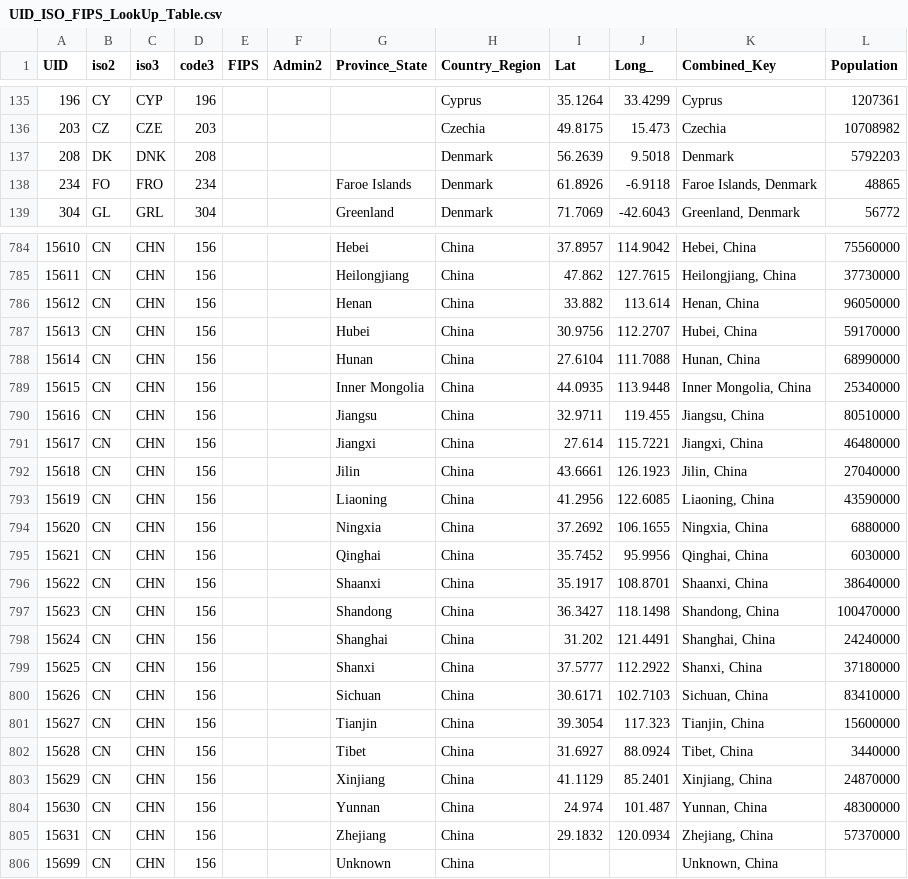
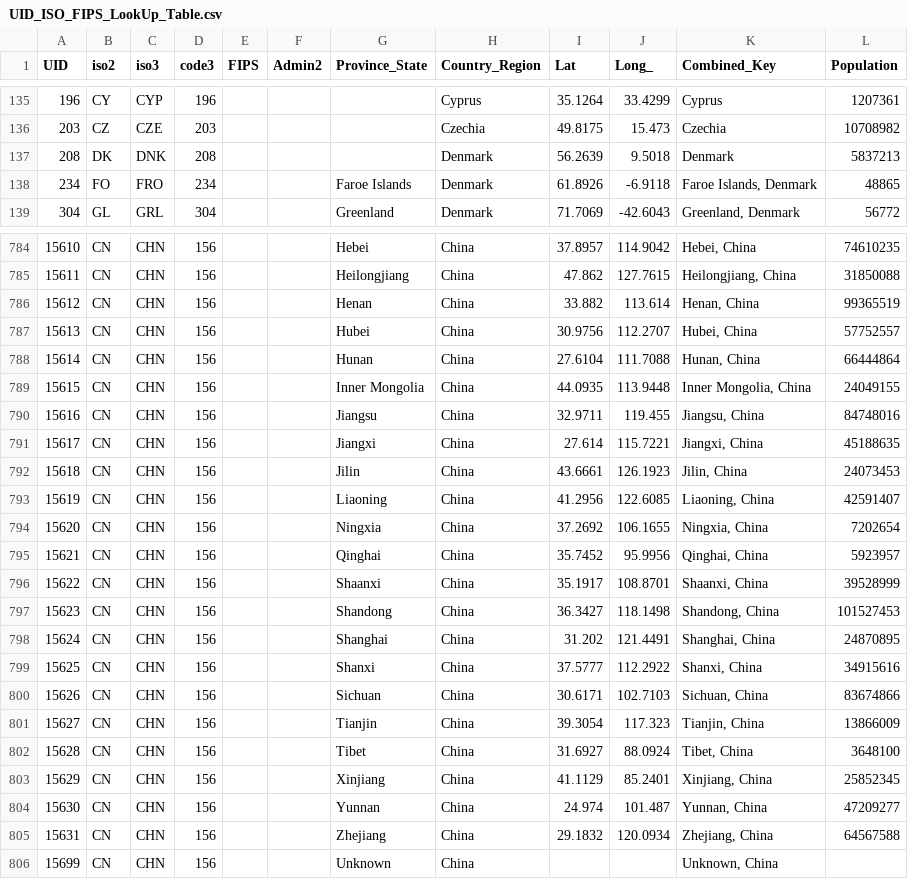
Before and after one commit to truedichotomy/covid19, a CSV file: UID_ISO_FIPS_LookUp_Table.csv, drawn as a sheet; only a part is shown, gaps mark what is left out; the diff covers the shown part only.

```diff
--- a/UID_ISO_FIPS_LookUp_Table.csv
+++ b/UID_ISO_FIPS_LookUp_Table.csv
@@ -136,3 +136,3 @@ UID,iso2,iso3,code3,FIPS,Admin2,Province_State,Country_Region,Lat,Long_,Combined
 203,CZ,CZE,203,,,,Czechia,49.8175,15.473,Czechia,10708982
-208,DK,DNK,208,,,,Denmark,56.2639,9.5018,Denmark,5792203
+208,DK,DNK,208,,,,Denmark,56.2639,9.5018,Denmark,5837213
 234,FO,FRO,234,,,Faroe Islands,Denmark,61.8926,-6.9118,"Faroe Islands, Denmark",48865
@@ -784,23 +784,23 @@ UID,iso2,iso3,code3,FIPS,Admin2,Province_State,Country_Region,Lat,Long_,Combined
-15610,CN,CHN,156,,,Hebei,China,37.8957,114.9042,"Hebei, China",75560000
-15611,CN,CHN,156,,,Heilongjiang,China,47.862,127.7615,"Heilongjiang, China",37730000
-15612,CN,CHN,156,,,Henan,China,33.882,113.614,"Henan, China",96050000
-15613,CN,CHN,156,,,Hubei,China,30.9756,112.2707,"Hubei, China",59170000
-15614,CN,CHN,156,,,Hunan,China,27.6104,111.7088,"Hunan, China",68990000
-15615,CN,CHN,156,,,Inner Mongolia,China,44.0935,113.9448,"Inner Mongolia, China",25340000
-15616,CN,CHN,156,,,Jiangsu,China,32.9711,119.455,"Jiangsu, China",80510000
-15617,CN,CHN,156,,,Jiangxi,China,27.614,115.7221,"Jiangxi, China",46480000
-15618,CN,CHN,156,,,Jilin,China,43.6661,126.1923,"Jilin, China",27040000
-15619,CN,CHN,156,,,Liaoning,China,41.2956,122.6085,"Liaoning, China",43590000
-15620,CN,CHN,156,,,Ningxia,China,37.2692,106.1655,"Ningxia, China",6880000
-15621,CN,CHN,156,,,Qinghai,China,35.7452,95.9956,"Qinghai, China",6030000
-15622,CN,CHN,156,,,Shaanxi,China,35.1917,108.8701,"Shaanxi, China",38640000
-15623,CN,CHN,156,,,Shandong,China,36.3427,118.1498,"Shandong, China",100470000
-15624,CN,CHN,156,,,Shanghai,China,31.202,121.4491,"Shanghai, China",24240000
-15625,CN,CHN,156,,,Shanxi,China,37.5777,112.2922,"Shanxi, China",37180000
-15626,CN,CHN,156,,,Sichuan,China,30.6171,102.7103,"Sichuan, China",83410000
-15627,CN,CHN,156,,,Tianjin,China,39.3054,117.323,"Tianjin, China",15600000
-15628,CN,CHN,156,,,Tibet,China,31.6927,88.0924,"Tibet, China",3440000
-15629,CN,CHN,156,,,Xinjiang,China,41.1129,85.2401,"Xinjiang, China",24870000
-15630,CN,CHN,156,,,Yunnan,China,24.974,101.487,"Yunnan, China",48300000
-15631,CN,CHN,156,,,Zhejiang,China,29.1832,120.0934,"Zhejiang, China",57370000
+15610,CN,CHN,156,,,Hebei,China,37.8957,114.9042,"Hebei, China",74610235
+15611,CN,CHN,156,,,Heilongjiang,China,47.862,127.7615,"Heilongjiang, China",31850088
+15612,CN,CHN,156,,,Henan,China,33.882,113.614,"Henan, China",99365519
+15613,CN,CHN,156,,,Hubei,China,30.9756,112.2707,"Hubei, China",57752557
+15614,CN,CHN,156,,,Hunan,China,27.6104,111.7088,"Hunan, China",66444864
+15615,CN,CHN,156,,,Inner Mongolia,China,44.0935,113.9448,"Inner Mongolia, China",24049155
+15616,CN,CHN,156,,,Jiangsu,China,32.9711,119.455,"Jiangsu, China",84748016
+15617,CN,CHN,156,,,Jiangxi,China,27.614,115.7221,"Jiangxi, China",45188635
+15618,CN,CHN,156,,,Jilin,China,43.6661,126.1923,"Jilin, China",24073453
+15619,CN,CHN,156,,,Liaoning,China,41.2956,122.6085,"Liaoning, China",42591407
+15620,CN,CHN,156,,,Ningxia,China,37.2692,106.1655,"Ningxia, China",7202654
+15621,CN,CHN,156,,,Qinghai,China,35.7452,95.9956,"Qinghai, China",5923957
+15622,CN,CHN,156,,,Shaanxi,China,35.1917,108.8701,"Shaanxi, China",39528999
+15623,CN,CHN,156,,,Shandong,China,36.3427,118.1498,"Shandong, China",101527453
+15624,CN,CHN,156,,,Shanghai,China,31.202,121.4491,"Shanghai, China",24870895
+15625,CN,CHN,156,,,Shanxi,China,37.5777,112.2922,"Shanxi, China",34915616
+15626,CN,CHN,156,,,Sichuan,China,30.6171,102.7103,"Sichuan, China",83674866
+15627,CN,CHN,156,,,Tianjin,China,39.3054,117.323,"Tianjin, China",13866009
+15628,CN,CHN,156,,,Tibet,China,31.6927,88.0924,"Tibet, China",3648100
+15629,CN,CHN,156,,,Xinjiang,China,41.1129,85.2401,"Xinjiang, China",25852345
+15630,CN,CHN,156,,,Yunnan,China,24.974,101.487,"Yunnan, China",47209277
+15631,CN,CHN,156,,,Zhejiang,China,29.1832,120.0934,"Zhejiang, China",64567588
 15699,CN,CHN,156,,,Unknown,China,,,"Unknown, China",
```
Also changed, not shown: 54 edited cells elsewhere in this file, covid19_death_global.csv, covid19_recovered_global.csv, 2 other files.
